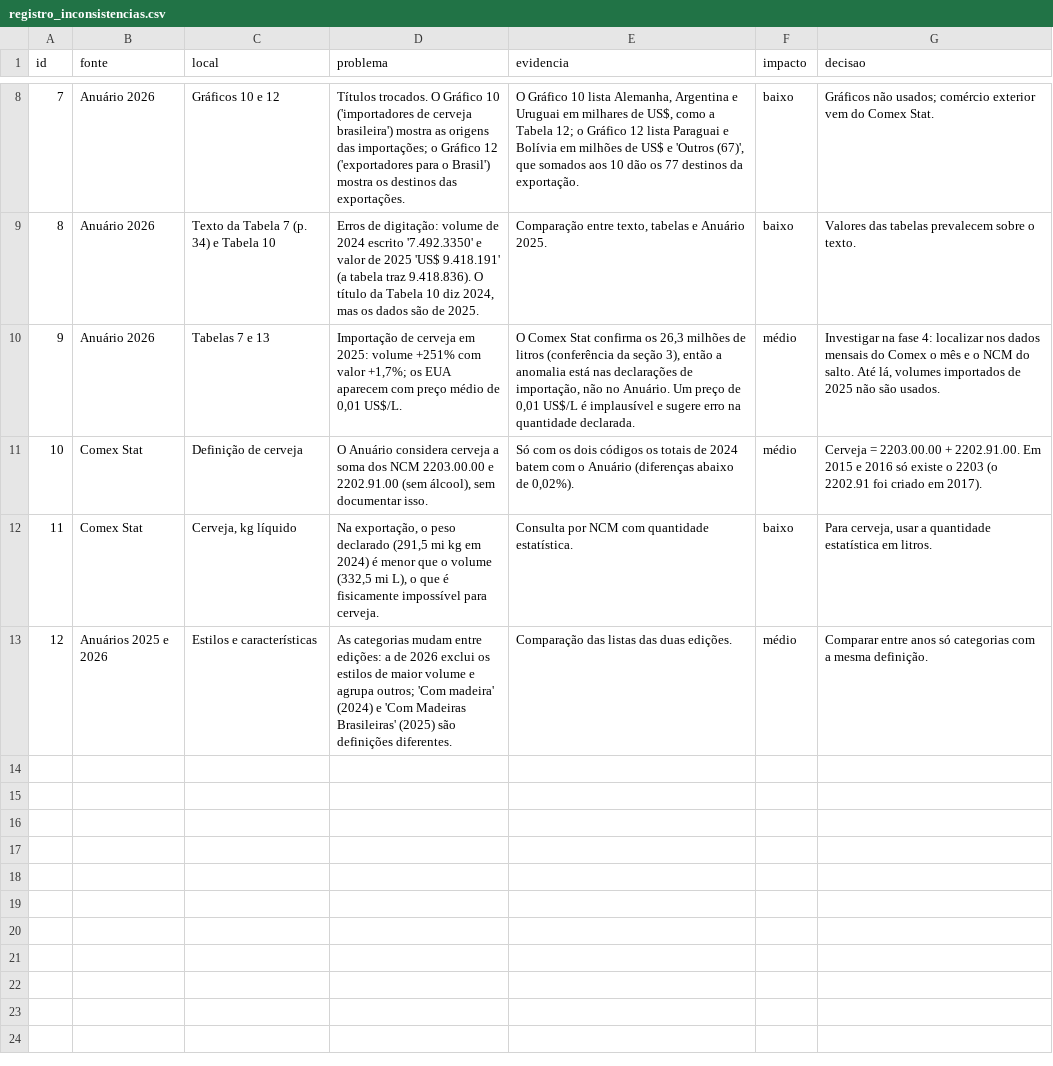
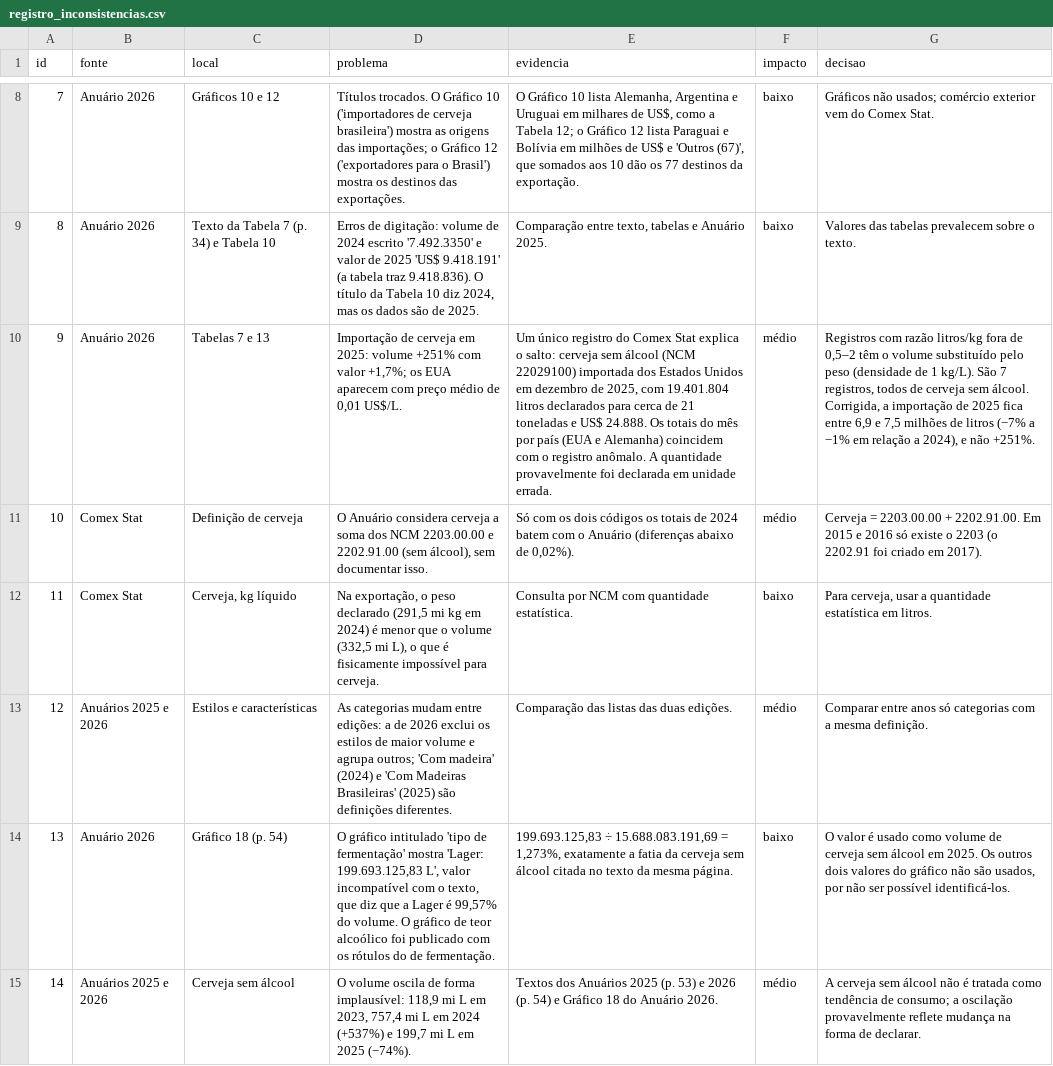
Before and after one commit to GianPlanezio/cerveja-brasil, a CSV file: docs/registro_inconsistencias.csv, drawn as a sheet; only a part is shown, gaps mark what is left out; the diff names each change by its address in the sheet, - before the commit and + after, or states it on an @@ line.

Commit message:
Conclui fase 4: tendências de consumo, malte e lúpulo, emprego e investigação da importação

```diff
--- a/docs/registro_inconsistencias.csv
+++ b/docs/registro_inconsistencias.csv
-E10 (evidencia): O Comex Stat confirma os 26,3 milhões de litros (conferência da seção 3), então a anomalia está nas declarações de importação, não no Anuário. Um preço de 0,01 US$/L é implausível e sugere erro na quantidade declarada.
+E10 (evidencia): Um único registro do Comex Stat explica o salto: cerveja sem álcool (NCM 22029100) importada dos Estados Unidos em dezembro de 2025, com 19.401.804 litros declarados para cerca de 21 toneladas e US$ 24.888. Os totais do mês por país (EUA e Alemanha) coincidem com o registro anômalo. A quantidade provavelmente foi declarada em unidade errada.
-G10 (decisao): Investigar na fase 4: localizar nos dados mensais do Comex o mês e o NCM do salto. Até lá, volumes importados de 2025 não são usados.
+G10 (decisao): Registros com razão litros/kg fora de 0,5–2 têm o volume substituído pelo peso (densidade de 1 kg/L). São 7 registros, todos de cerveja sem álcool. Corrigida, a importação de 2025 fica entre 6,9 e 7,5 milhões de litros (−7% a −1% em relação a 2024), e não +251%.
+row 14: 13 | Anuário 2026 | Gráfico 18 (p. 54) | O gráfico intitulado 'tipo de fermentação' mostra 'Lager: 199.693.125,83 L', valor incompatível com o texto, que diz que a Lager é 99,57% do volume. O gráfico de teor alcoólico foi publicado com os rótulos do de fermentação. | 199.693.125,83 ÷ 15.688.083.191,69 = 1,273%, exatamente a fatia da cerveja sem álcool citada no texto da mesma página. | baixo | O valor é usado como volume de cerveja sem álcool em 2025. Os outros dois valores do gráfico não são usados, por não ser possível identificá-los.
+row 15: 14 | Anuários 2025 e 2026 | Cerveja sem álcool | O volume oscila de forma implausível: 118,9 mi L em 2023, 757,4 mi L em 2024 (+537%) e 199,7 mi L em 2025 (−74%). | Textos dos Anuários 2025 (p. 53) e 2026 (p. 54) e Gráfico 18 do Anuário 2026. | médio | A cerveja sem álcool não é tratada como tendência de consumo; a oscilação provavelmente reflete mudança na forma de declarar.
```
Also changed, not shown: 7 other files.
